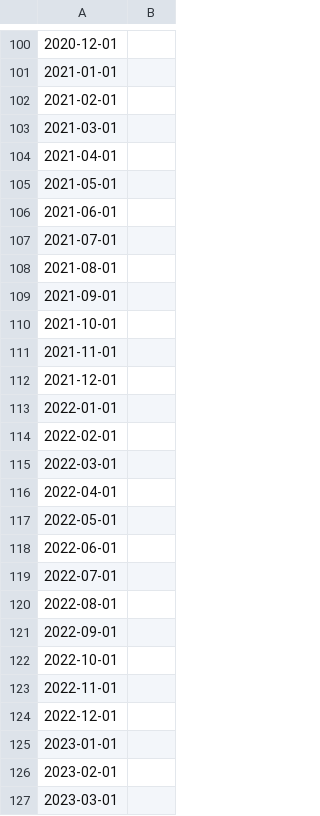
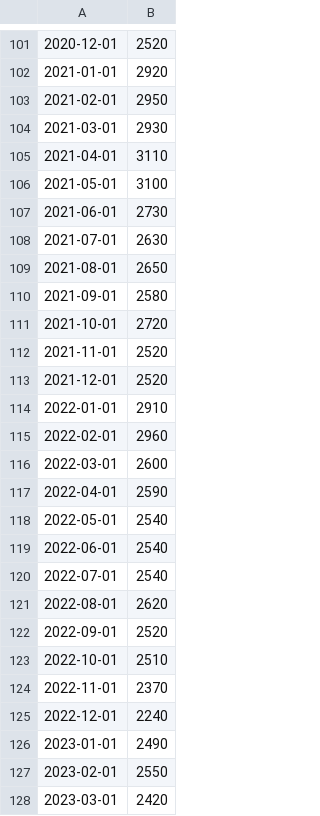
Before and after one commit to dongdongben/MAT292_Project_2025F, a CSV file: twitch_views_12_09.csv, drawn as a sheet; only a part is shown, gaps mark what is left out; the diff covers the shown part only.

```diff
--- a/twitch_views_12_09.csv
+++ b/twitch_views_12_09.csv
@@ -100,28 +101,28 @@
-2020-12-01,
-2021-01-01,
-2021-02-01,
-2021-03-01,
-2021-04-01,
-2021-05-01,
-2021-06-01,
-2021-07-01,
-2021-08-01,
-2021-09-01,
-2021-10-01,
-2021-11-01,
-2021-12-01,
-2022-01-01,
-2022-02-01,
-2022-03-01,
-2022-04-01,
-2022-05-01,
-2022-06-01,
-2022-07-01,
-2022-08-01,
-2022-09-01,
-2022-10-01,
-2022-11-01,
-2022-12-01,
-2023-01-01,
-2023-02-01,
-2023-03-01,
+2020-12-01,2520
+2021-01-01,2920
+2021-02-01,2950
+2021-03-01,2930
+2021-04-01,3110
+2021-05-01,3100
+2021-06-01,2730
+2021-07-01,2630
+2021-08-01,2650
+2021-09-01,2580
+2021-10-01,2720
+2021-11-01,2520
+2021-12-01,2520
+2022-01-01,2910
+2022-02-01,2960
+2022-03-01,2600
+2022-04-01,2590
+2022-05-01,2540
+2022-06-01,2540
+2022-07-01,2540
+2022-08-01,2620
+2022-09-01,2520
+2022-10-01,2510
+2022-11-01,2370
+2022-12-01,2240
+2023-01-01,2490
+2023-02-01,2550
+2023-03-01,2420
```
Also changed, not shown: 8 added rows and 81 edited cells elsewhere in this file, 4 other files.
